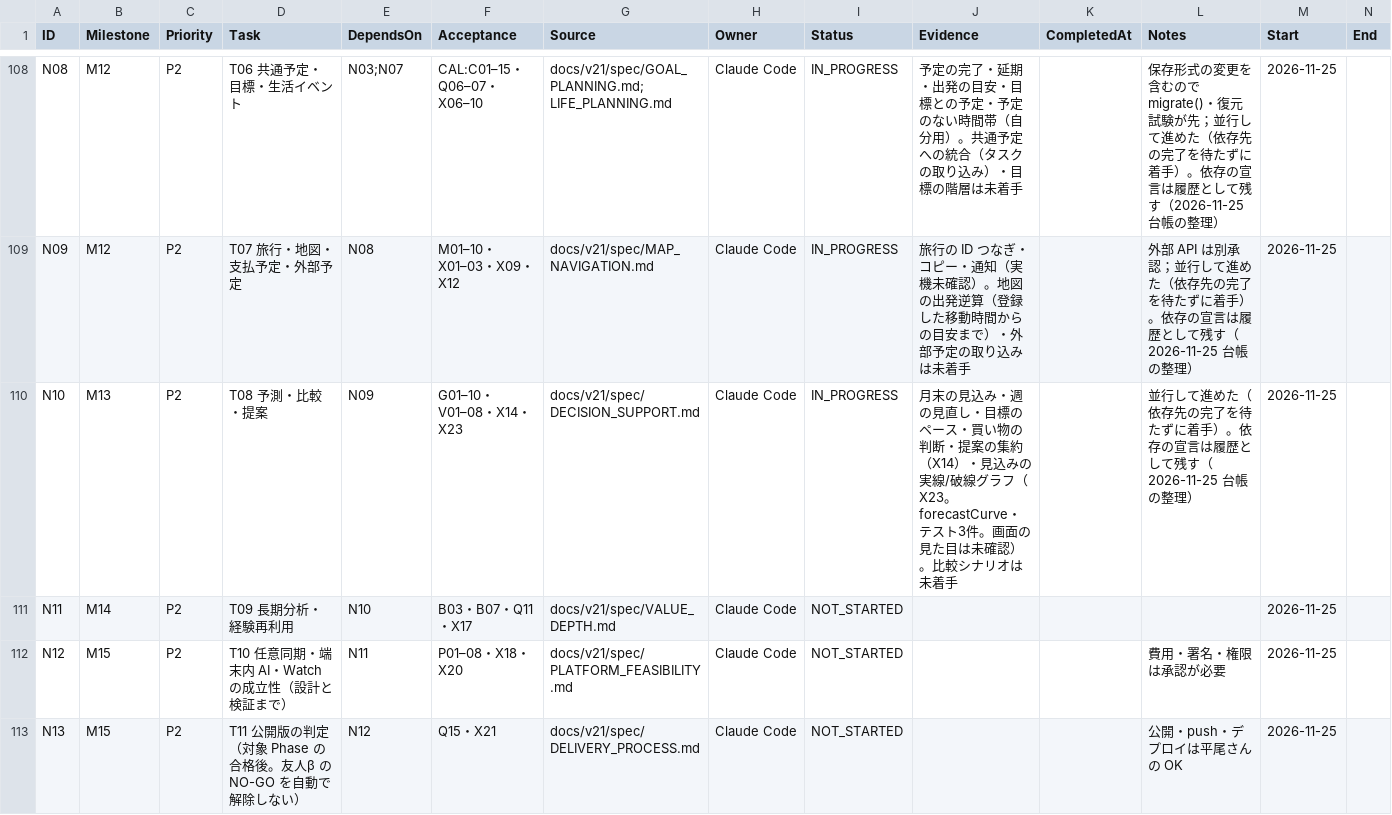
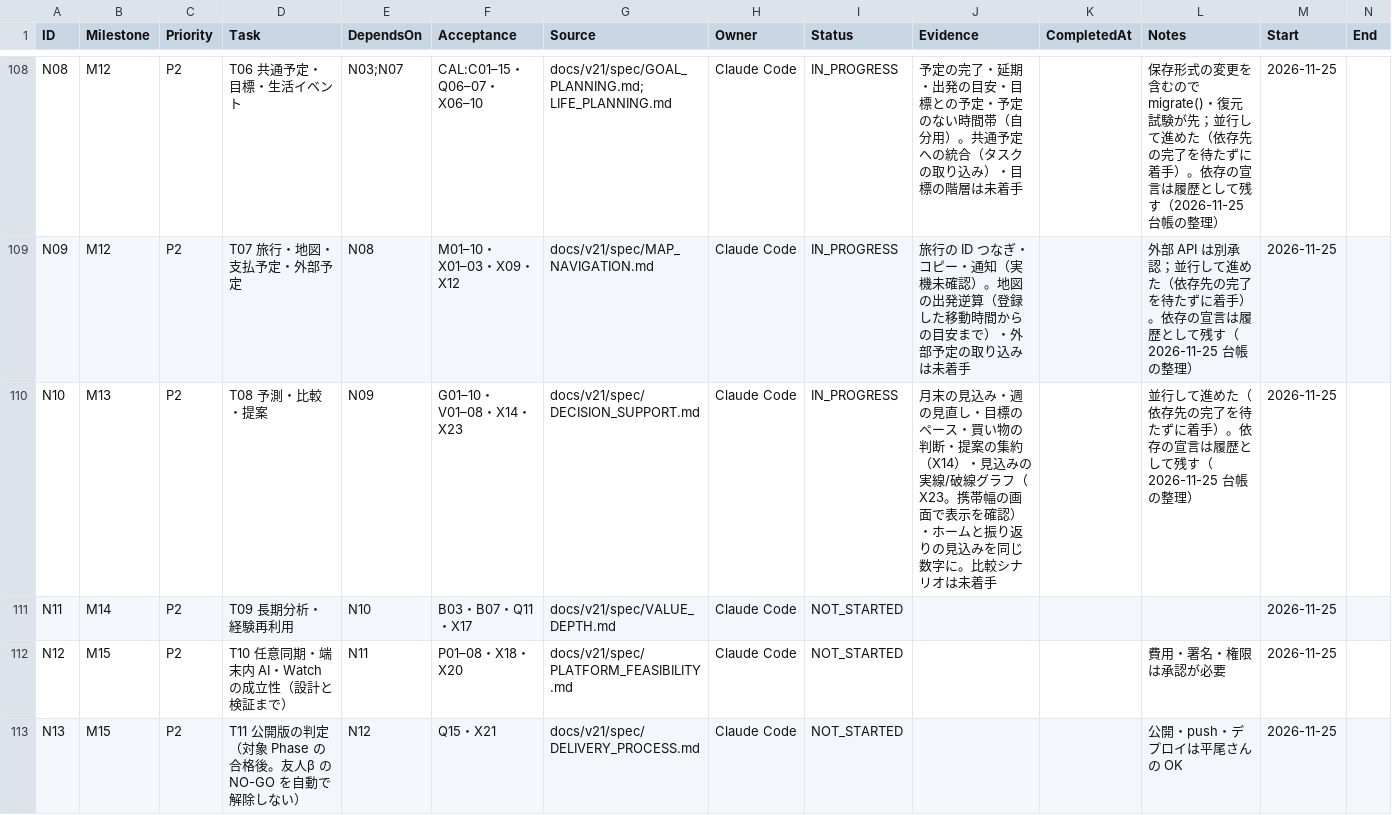
Before and after one commit to kkkaipppp/kurashi-base, a CSV file: docs/parent_progress_export/WBS.csv, drawn as a sheet; only a part is shown, gaps mark what is left out.

```diff
--- a/docs/parent_progress_export/WBS.csv
+++ b/docs/parent_progress_export/WBS.csv
@@ -109,3 +109,3 @@ N08,M12,P2,T06 共通予定・目標・生活イベント,N03;N07,CAL:C01–15
 N09,M12,P2,T07 旅行・地図・支払予定・外部予定,N08,M01–10・X01–03・X09・X12,docs/v21/spec/MAP_NAVIGATION.md,Claude Code,IN_PROGRESS,旅行の ID つなぎ・コピー・通知（実機未確認）。地図の出発逆算（登録した移動時間からの目安まで）・外部予定の取り込みは未着手,,外部 API は別承認；並行して進めた（依存先の完了を待たずに着手）。依存の宣言は履歴として残す（2026-11-25 台帳の整理）,2026-11-25,
-N10,M13,P2,T08 予測・比較・提案,N09,G01–10・V01–08・X14・X23,docs/v21/spec/DECISION_SUPPORT.md,Claude Code,IN_PROGRESS,月末の見込み・週の見直し・目標のペース・買い物の判断・提案の集約（X14）・見込みの実線/破線グラフ（X23。forecastCurve・テスト3件。画面の見た目は未確認）。比較シナリオは未着手,,並行して進めた（依存先の完了を待たずに着手）。依存の宣言は履歴として残す（2026-11-25 台帳の整理）,2026-11-25,
+N10,M13,P2,T08 予測・比較・提案,N09,G01–10・V01–08・X14・X23,docs/v21/spec/DECISION_SUPPORT.md,Claude Code,IN_PROGRESS,月末の見込み・週の見直し・目標のペース・買い物の判断・提案の集約（X14）・見込みの実線/破線グラフ（X23。携帯幅の画面で表示を確認）・ホームと振り返りの見込みを同じ数字に。比較シナリオは未着手,,並行して進めた（依存先の完了を待たずに着手）。依存の宣言は履歴として残す（2026-11-25 台帳の整理）,2026-11-25,
 N11,M14,P2,T09 長期分析・経験再利用,N10,B03・B07・Q11・X17,docs/v21/spec/VALUE_DEPTH.md,Claude Code,NOT_STARTED,,,,2026-11-25,
```
Also changed, not shown: docs/progress/WBS.csv, 8 other files.
